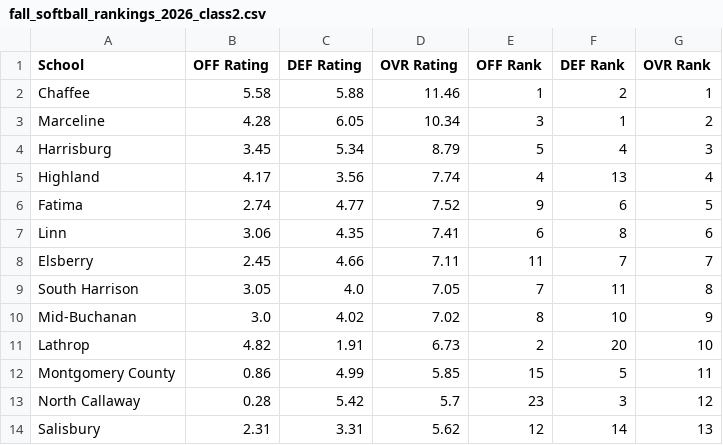
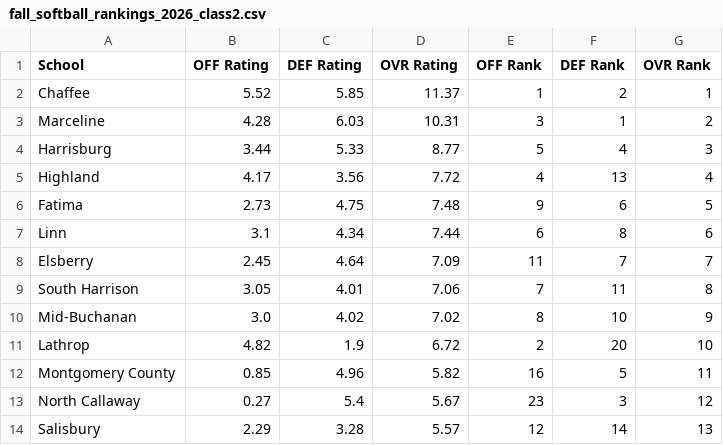
Before and after one commit to AllMOSports/Fall_Softball_Ratings_2026, a CSV file: fall_softball_rankings_2026_class2.csv, drawn as a sheet; only a part is shown; the diff covers the shown part only.

```diff
--- a/fall_softball_rankings_2026_class2.csv
+++ b/fall_softball_rankings_2026_class2.csv
@@ -1,14 +1,14 @@
 School,OFF Rating,DEF Rating,OVR Rating,OFF Rank,DEF Rank,OVR Rank
-Chaffee,5.58,5.88,11.46,1,2,1
-Marceline,4.28,6.05,10.34,3,1,2
-Harrisburg,3.45,5.34,8.79,5,4,3
-Highland,4.17,3.56,7.74,4,13,4
-Fatima,2.74,4.77,7.52,9,6,5
-Linn,3.06,4.35,7.41,6,8,6
-Elsberry,2.45,4.66,7.11,11,7,7
-South Harrison,3.05,4.0,7.05,7,11,8
+Chaffee,5.52,5.85,11.37,1,2,1
+Marceline,4.28,6.03,10.31,3,1,2
+Harrisburg,3.44,5.33,8.77,5,4,3
+Highland,4.17,3.56,7.72,4,13,4
+Fatima,2.73,4.75,7.48,9,6,5
+Linn,3.1,4.34,7.44,6,8,6
+Elsberry,2.45,4.64,7.09,11,7,7
+South Harrison,3.05,4.01,7.06,7,11,8
 Mid-Buchanan,3.0,4.02,7.02,8,10,9
-Lathrop,4.82,1.91,6.73,2,20,10
-Montgomery County,0.86,4.99,5.85,15,5,11
-North Callaway,0.28,5.42,5.7,23,3,12
-Salisbury,2.31,3.31,5.62,12,14,13
+Lathrop,4.82,1.9,6.72,2,20,10
+Montgomery County,0.85,4.96,5.82,16,5,11
+North Callaway,0.27,5.4,5.67,23,3,12
+Salisbury,2.29,3.28,5.57,12,14,13
```
Also changed, not shown: 3 added rows, 3 removed rows and 103 edited cells elsewhere in this file, fall_softball_games_2026.csv, fall_softball_games_2026_all.csv, 23 other files.
